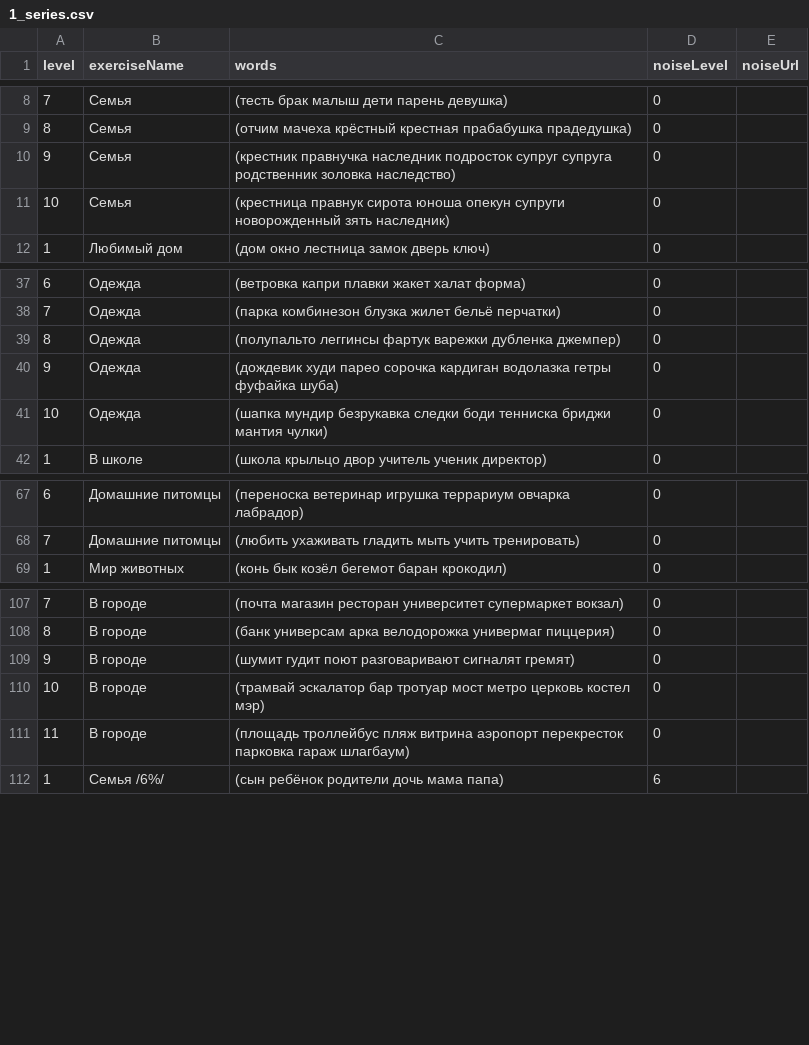
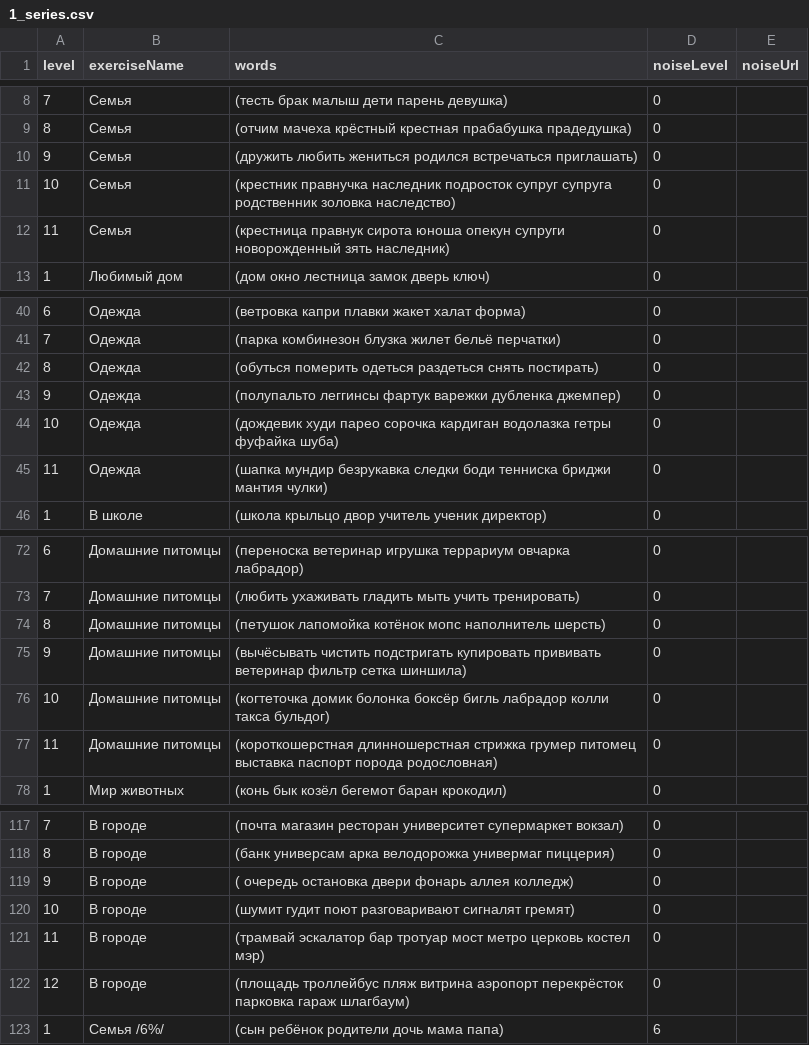
Before and after one commit to Brain-up/brn, a CSV file: src/main/resources/initFiles/1_series.csv, drawn as a sheet; only a part is shown, gaps mark what is left out; the diff covers the shown part only.

Commit message:
EMPLABSBRN-603 add non speech exercises

```diff
--- a/src/main/resources/initFiles/1_series.csv
+++ b/src/main/resources/initFiles/1_series.csv
@@ -9,4 +9,5 @@ level,exerciseName,words,noiseLevel,noiseUrl
 8,Семья,(отчим мачеха крёстный крестная прабабушка прадедушка),0,
-9,Семья,(крестник  правнучка наследник подросток супруг супруга родственник золовка наследство),0,
-10,Семья,(крестница правнук сирота юноша опекун супруги новорожденный зять наследник),0,
+9,Семья,(дружить любить жениться родился встречаться приглашать),0,
+10,Семья,(крестник  правнучка наследник подросток супруг супруга родственник золовка наследство),0,
+11,Семья,(крестница правнук сирота юноша опекун супруги новорожденный зять наследник),0,
 1,Любимый дом,(дом окно лестница замок дверь ключ),0,
@@ -38,5 +41,6 @@ level,exerciseName,words,noiseLevel,noiseUrl
 7,Одежда,(парка комбинезон блузка жилет бельё перчатки),0,
-8,Одежда,(полупальто леггинсы фартук варежки дубленка джемпер),0,
-9,Одежда,(дождевик худи парео сорочка кардиган водолазка гетры фуфайка шуба),0,
-10,Одежда,(шапка мундир безрукавка следки боди тенниска бриджи мантия чулки),0,
+8,Одежда,(обуться померить одеться раздеться снять постирать),0,
+9,Одежда,(полупальто леггинсы фартук варежки дубленка джемпер),0,
+10,Одежда,(дождевик худи парео сорочка кардиган водолазка гетры фуфайка шуба),0,
+11,Одежда,(шапка мундир безрукавка следки боди тенниска бриджи мантия чулки),0,
 1,В школе,(школа крыльцо двор учитель ученик директор),0,
@@ -68,2 +73,6 @@ level,exerciseName,words,noiseLevel,noiseUrl
 7,Домашние питомцы,(любить ухаживать гладить мыть учить тренировать),0,
+8,Домашние питомцы,(петушок лапомойка котёнок мопс наполнитель шерсть),0,
+9,Домашние питомцы,(вычёсывать чистить подстригать купировать прививать ветеринар фильтр сетка  шиншила),0,
+10,Домашние питомцы,(когтеточка домик болонка боксёр бигль лабрадор  колли такса бульдог),0,
+11,Домашние питомцы,(короткошерстная длинношерстная стрижка грумер питомец выставка паспорт порода родословная),0,
 1,Мир животных,(конь бык козёл бегемот баран крокодил),0,
@@ -108,5 +118,6 @@ level,exerciseName,words,noiseLevel,noiseUrl
 8,В городе,(банк универсам арка велодорожка универмаг пиццерия),0,
-9,В городе,(шумит гудит поют разговаривают сигналят гремят),0,
-10,В городе,(трамвай эскалатор бар тротуар мост метро церковь костел мэр),0,
-11,В городе,(площадь троллейбус пляж витрина аэропорт перекресток парковка гараж шлагбаум),0,
+9,В городе,( очередь остановка двери фонарь аллея колледж),0,
+10,В городе,(шумит гудит поют разговаривают сигналят гремят),0,
+11,В городе,(трамвай эскалатор бар тротуар мост метро церковь костел мэр),0,
+12,В городе,(площадь троллейбус пляж витрина аэропорт перекрёсток парковка гараж шлагбаум),0,
 1,Семья /6%/,(сын ребёнок родители дочь мама папа),6,
```
Also changed, not shown: 4 added rows and 11 edited cells elsewhere in this file, src/main/resources/initFiles/series.csv, 13 other files.
